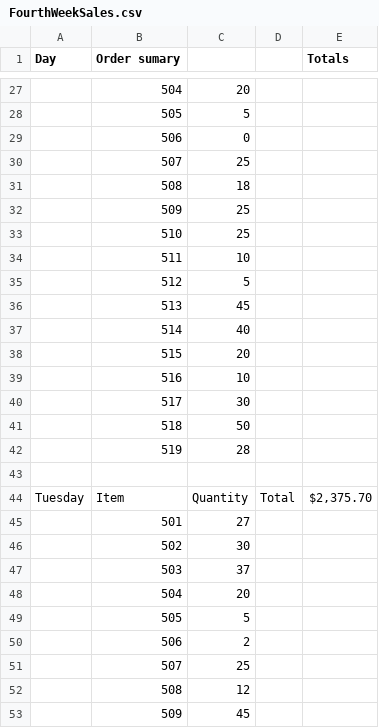
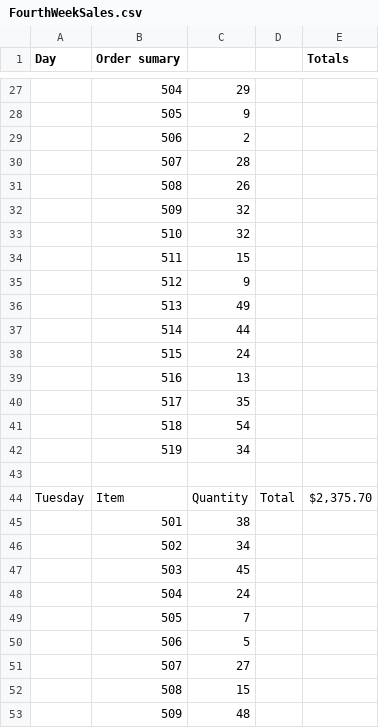
Before and after one commit to josley88/LaynesInvManagement, a CSV file: CSCE315-1/FourthWeekSales.csv, drawn as a sheet; only a part is shown, gaps mark what is left out; the diff covers the shown part only; the diff names each change by its address in the sheet, - before the commit and + after, or states it on an @@ line.

```diff
--- a/CSCE315-1/FourthWeekSales.csv
+++ b/CSCE315-1/FourthWeekSales.csv
-C27: 20
+C27: 29
-C28: 5
+C28: 9
-C29: 0
+C29: 2
-C30: 25
+C30: 28
-C31: 18
+C31: 26
-C32:C33: 25
+C32:C33: 32
-C34: 10
+C34: 15
-C35: 5
+C35: 9
-C36: 45
+C36: 49
-C37: 40
+C37: 44
-C38: 20
+C38: 24
-C39: 10
+C39: 13
-C40: 30
+C40: 35
-C41: 50
+C41: 54
-C42: 28
+C42: 34
-C45: 27
+C45: 38
-C46: 30
+C46: 34
-C47: 37
+C47: 45
-C48: 20
+C48: 24
-C49: 5
+C49: 7
-C50: 2
+C50: 5
-C51: 25
+C51: 27
-C52: 12
+C52: 15
-C53: 45
+C53: 48
```
Also changed, not shown: 10 added rows, 10 removed rows and 98 edited cells elsewhere in this file.
